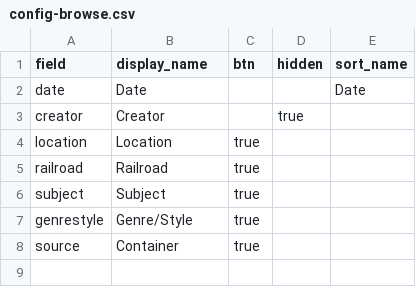
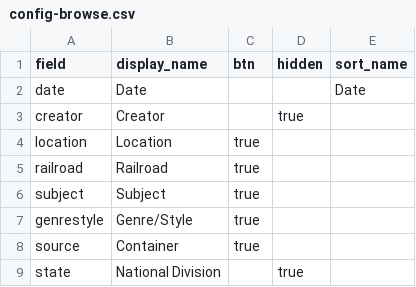
Before and after one commit to railphotoart/karl-zimmermann-review, a CSV file: _data/config-browse.csv, drawn as a sheet.

Commit message:
Update config-browse.csv
add national divisions to browse page

```diff
--- a/_data/config-browse.csv
+++ b/_data/config-browse.csv
@@ -8 +8,2 @@ genrestyle, Genre/Style,true,,
 source,Container,true,,
+state,National Division,,true,
```
